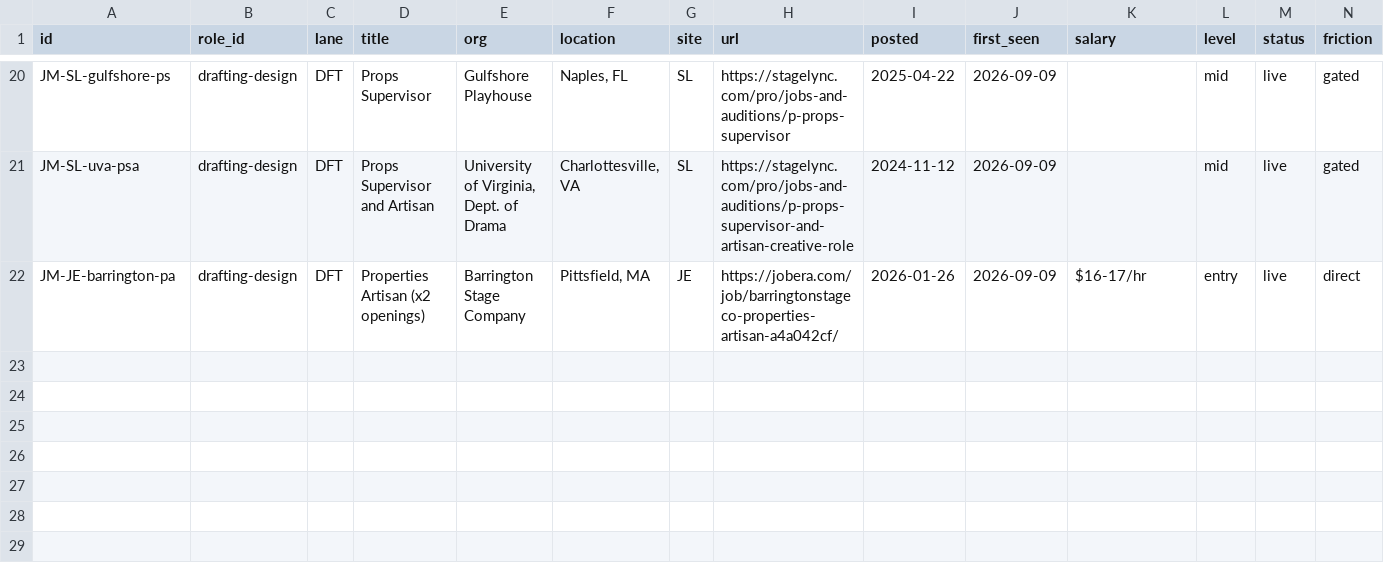
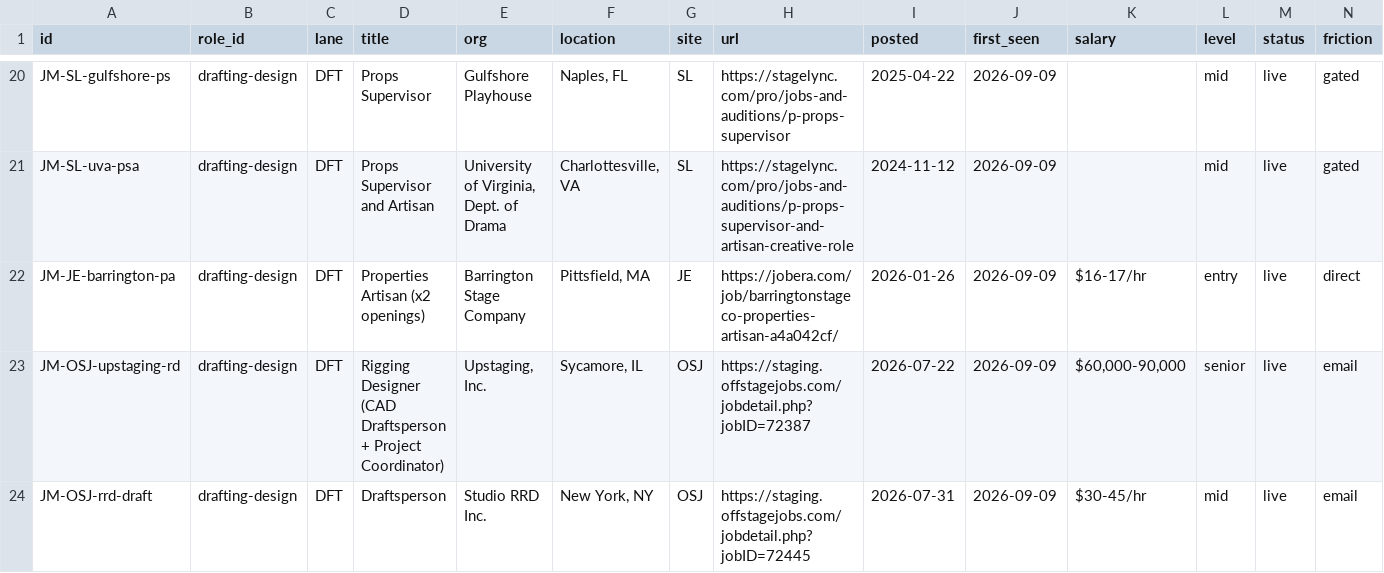
Before and after one commit to mawizorek/ClickUp_apps, a TSV file: routines/job-market-state/drafting-design.tsv, drawn as a sheet; only a part is shown, gaps mark what is left out; rows hold the shown columns only; the diff names each change by its address in the sheet, - before the commit and + after, or states it on an @@ line.

Commit message:
data(job-market): 2026-09-09 11:00 ET — drafting-design, 23 live, +2 (OSJ revival supplemental)

```diff
--- a/routines/job-market-state/drafting-design.tsv
+++ b/routines/job-market-state/drafting-design.tsv
+row 23: JM-OSJ-upstaging-rd | drafting-design | DFT | Rigging Designer (CAD Draftsperson + Project Coordinator) | Upstaging, Inc. | Sycamore, IL | OSJ | https://staging.offstagejobs.com/jobdetail.php?jobID=72387 | 2026-07-22 | 2026-09-09 | $60,000-90,000 | senior | live | email
+row 24: JM-OSJ-rrd-draft | drafting-design | DFT | Draftsperson | Studio RRD Inc. | New York, NY | OSJ | https://staging.offstagejobs.com/jobdetail.php?jobID=72445 | 2026-07-31 | 2026-09-09 | $30-45/hr | mid | live | email
```
